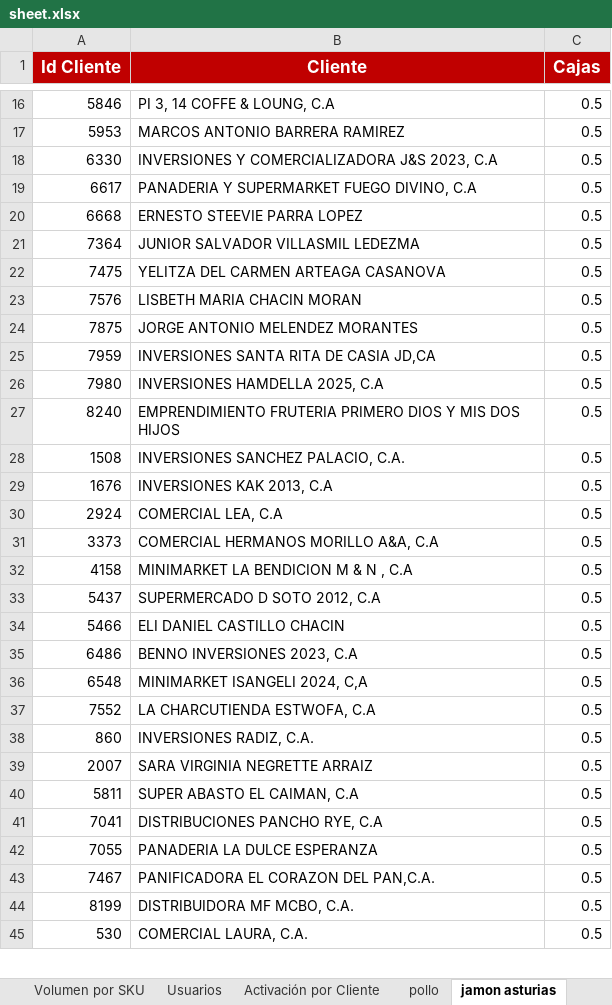
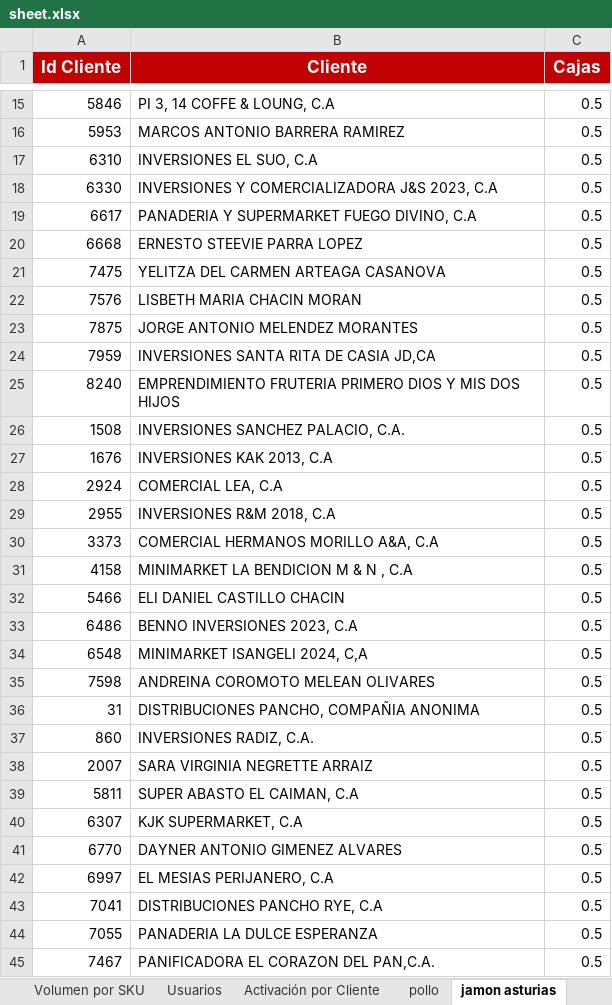
Before and after one commit to legatixpro-alt/dashboard-fdv---planificador, an Excel workbook: sheet.xlsx, sheet jamon asturias, drawn as a sheet; only a part is shown, gaps mark what is left out; the shorter side is filled out with more unchanged rows; values as stored, in another font and other column widths than the file's, no borders; charts and pictures not drawn; removed rows and columns are numbered as before the commit, all else as after; the diff covers the shown part only; the diff names each change by its address in the sheet, - before the commit and + after, or states it on an @@ line.

```diff
--- a/sheet.xlsx (sheet jamon asturias)
+++ b/sheet.xlsx (sheet jamon asturias)
+row 17: 6310 | INVERSIONES EL SUO, C.A | 0.5
-row 21: 7364 | JUNIOR SALVADOR VILLASMIL LEDEZMA | 0.5
-row 26: 7980 | INVERSIONES HAMDELLA 2025, C.A | 0.5
+row 29: 2955 | INVERSIONES R&M 2018, C.A | 0.5
-row 33: 5437 | SUPERMERCADO D SOTO 2012, C.A | 0.5
-row 37: 7552 | LA CHARCUTIENDA ESTWOFA, C.A | 0.5
+row 35: 7598 | ANDREINA COROMOTO MELEAN OLIVARES | 0.5
+row 36: 31 | DISTRIBUCIONES PANCHO, COMPAÑIA ANONIMA | 0.5
+row 40: 6307 | KJK SUPERMARKET, C.A | 0.5
+row 41: 6770 | DAYNER ANTONIO GIMENEZ ALVARES | 0.5
+row 42: 6997 | EL MESIAS PERIJANERO, C.A | 0.5
```
Also changed, not shown: 88 added rows, 30 removed rows and 1 edited cell elsewhere in this sheet, sheet Volumen por SKU, sheet Enteros Ligeros, sheet Azucar, sheet pollo, sheet Aceite, sheet Grid de Activación por Vendedor, 1 more sheet.
